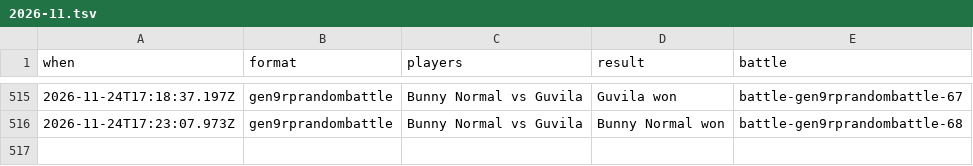
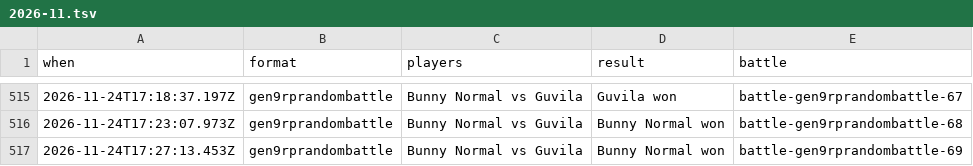
Before and after one commit to Proudkiller0015/velvet-bunny-showdown, a TSV file: data/battle-log/2026-11.tsv, drawn as a sheet; only a part is shown, gaps mark what is left out; the diff names each change by its address in the sheet, - before the commit and + after, or states it on an @@ line.

Commit message:
Battle log: 1 battle [skip render]

```diff
--- a/data/battle-log/2026-11.tsv
+++ b/data/battle-log/2026-11.tsv
+row 517: 2026-11-24T17:27:13.453Z | gen9rprandombattle | Bunny Normal vs Guvila | Bunny Normal won | battle-gen9rprandombattle-69
```
